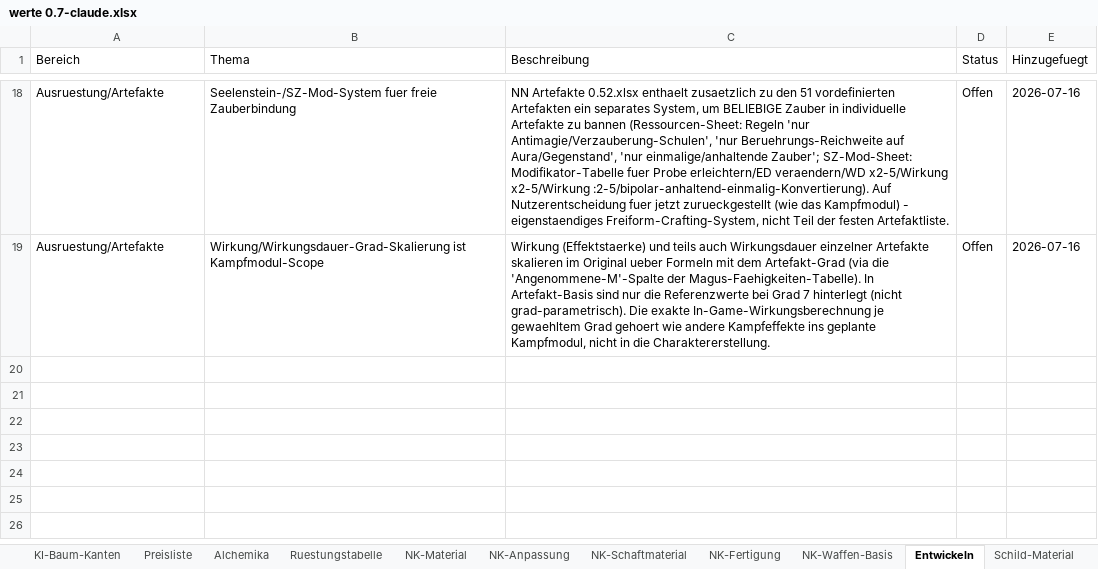
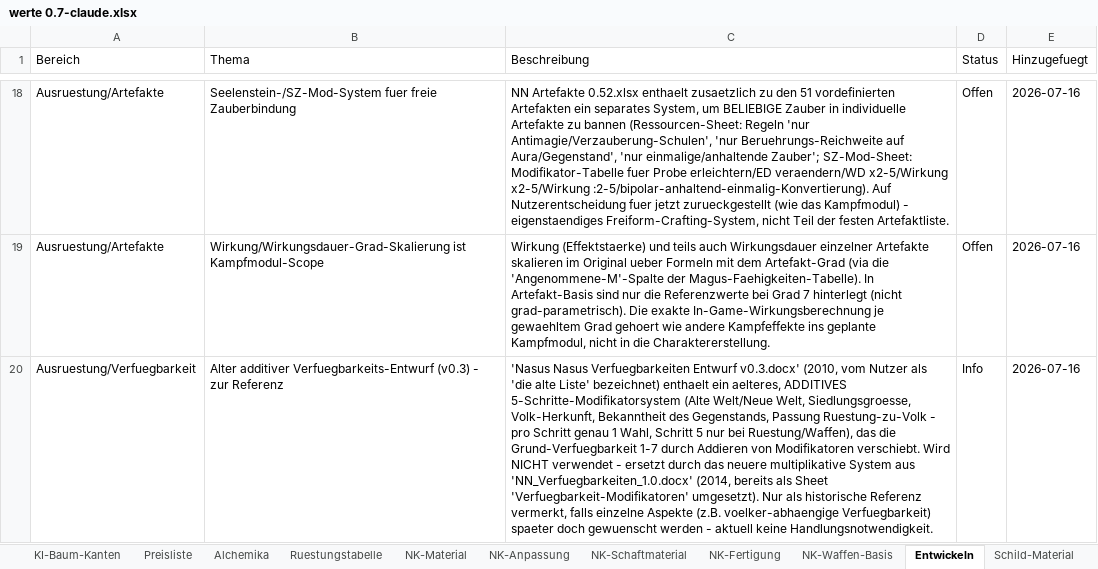
Before and after one commit to njebich/nasus, an Excel workbook: werte 0.7-claude.xlsx, sheet Entwickeln, drawn as a sheet; only a part is shown, gaps mark what is left out; values as stored, in another font and other column widths than the file's, no borders; the diff names each change by its address in the sheet, - before the commit and + after, or states it on an @@ line.

```diff
--- a/werte 0.7-claude.xlsx (sheet Entwickeln)
+++ b/werte 0.7-claude.xlsx (sheet Entwickeln)
+row 20: Ausruestung/Verfuegbarkeit | Alter additiver Verfuegbarkeits-Entwurf (v0.3) - zur Referenz | 'Nasus Nasus Verfuegbarkeiten Entwurf v0.3.docx' (2010, vom Nutzer als 'die alte Liste' bezeichnet) enthaelt ein aelteres, ADDITIVES 5-Schritte-Modifikatorsystem (Alte Welt/Neue Welt, Siedlungsgroesse, Volk-Herkunft, Bekanntheit des Gegenstands, Passung Ruestung-zu-Volk - pro Schritt genau 1 Wahl, Schritt 5 nur bei Ruestung/Waffen), das die Grund-Verfuegbarkeit 1-7 durch Addieren von Modifikatoren verschiebt. Wird NICHT verwendet - ersetzt durch das neuere multiplikative System aus 'NN_Verfuegbarkeiten_1.0.docx' (2014, bereits als Sheet 'Verfuegbarkeit-Modifikatoren' umgesetzt). Nur als historische Referenz vermerkt, falls einzelne Aspekte (z.B. voelker-abhaengige Verfuegbarkeit) spaeter doch gewuenscht werden - aktuell keine Handlungsnotwendigkeit. | Info | 2026-07-16
```
Also changed, not shown: sheet Verfuegbarkeit-Modifikatoren.
